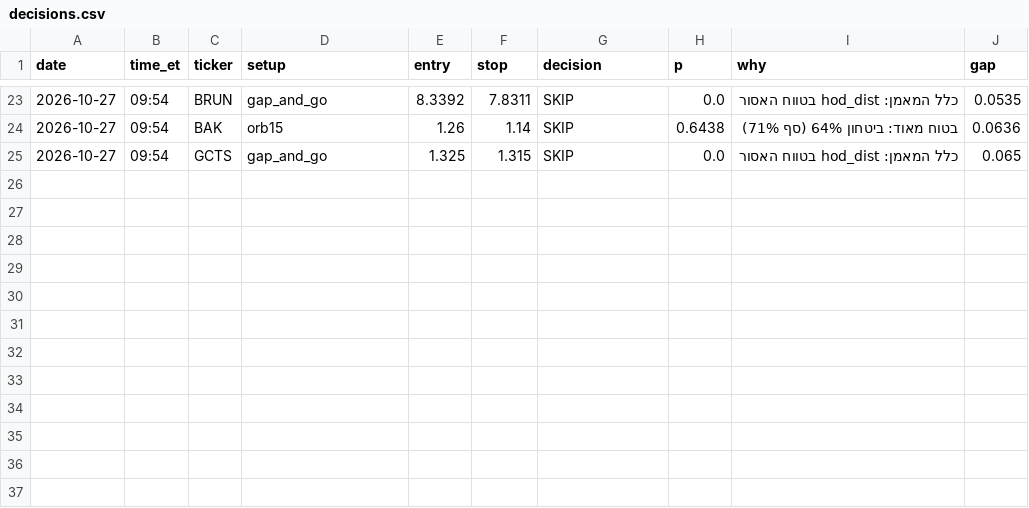
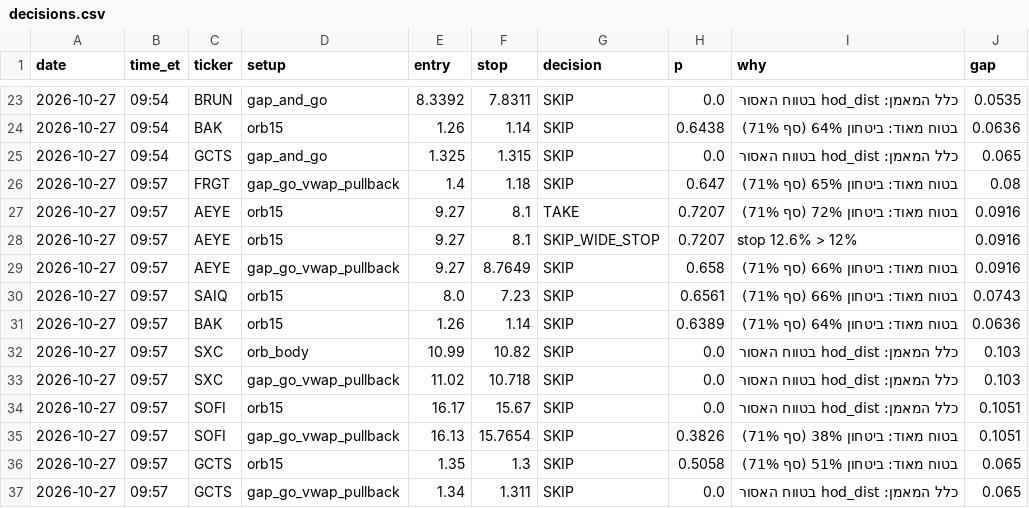
Before and after one commit to idodoshnit-cmyk/roger-alerts, a CSV file: log/decisions.csv, drawn as a sheet; only a part is shown, gaps mark what is left out.

```diff
--- a/log/decisions.csv
+++ b/log/decisions.csv
@@ -25 +25,13 @@ date,time_et,ticker,setup,entry,stop,decision,p,why,gap
 2026-10-27,09:54,GCTS,gap_and_go,1.325,1.315,SKIP,0.0,כלל המאמן: hod_dist בטווח האסור,0.065
+2026-10-27,09:57,FRGT,gap_go_vwap_pullback,1.4,1.18,SKIP,0.647,בטוח מאוד: ביטחון 65% (סף 71%),0.08
+2026-10-27,09:57,AEYE,orb15,9.27,8.1,TAKE,0.7207,בטוח מאוד: ביטחון 72% (סף 71%),0.0916
+2026-10-27,09:57,AEYE,orb15,9.27,8.1,SKIP_WIDE_STOP,0.7207,stop 12.6% > 12%,0.0916
+2026-10-27,09:57,AEYE,gap_go_vwap_pullback,9.27,8.7649,SKIP,0.658,בטוח מאוד: ביטחון 66% (סף 71%),0.0916
+2026-10-27,09:57,SAIQ,orb15,8.0,7.23,SKIP,0.6561,בטוח מאוד: ביטחון 66% (סף 71%),0.0743
+2026-10-27,09:57,BAK,orb15,1.26,1.14,SKIP,0.6389,בטוח מאוד: ביטחון 64% (סף 71%),0.0636
+2026-10-27,09:57,SXC,orb_body,10.99,10.82,SKIP,0.0,כלל המאמן: hod_dist בטווח האסור,0.103
+2026-10-27,09:57,SXC,gap_go_vwap_pullback,11.02,10.718,SKIP,0.0,כלל המאמן: hod_dist בטווח האסור,0.103
+2026-10-27,09:57,SOFI,orb15,16.17,15.67,SKIP,0.0,כלל המאמן: hod_dist בטווח האסור,0.1051
+2026-10-27,09:57,SOFI,gap_go_vwap_pullback,16.13,15.7654,SKIP,0.3826,בטוח מאוד: ביטחון 38% (סף 71%),0.1051
+2026-10-27,09:57,GCTS,orb15,1.35,1.3,SKIP,0.5058,בטוח מאוד: ביטחון 51% (סף 71%),0.065
+2026-10-27,09:57,GCTS,gap_go_vwap_pullback,1.34,1.311,SKIP,0.0,כלל המאמן: hod_dist בטווח האסור,0.065
```
Also changed, not shown: 1 other file.
